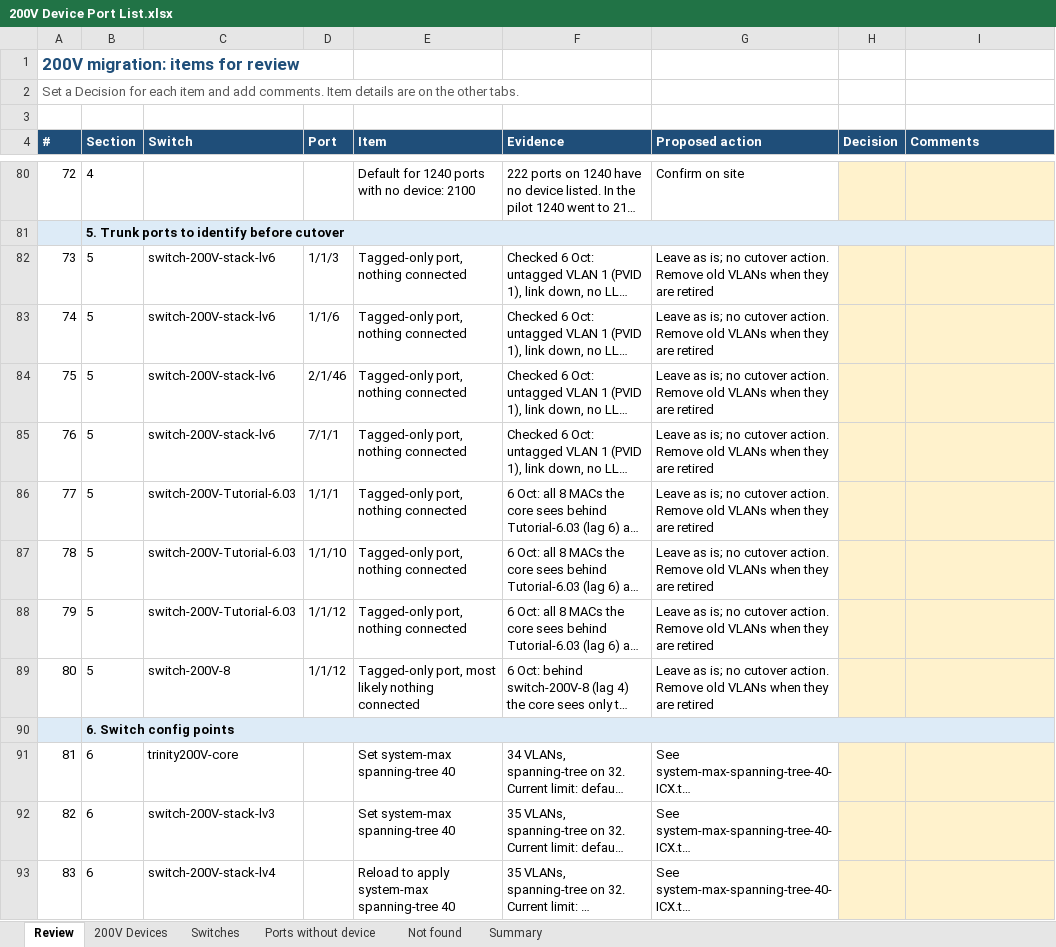
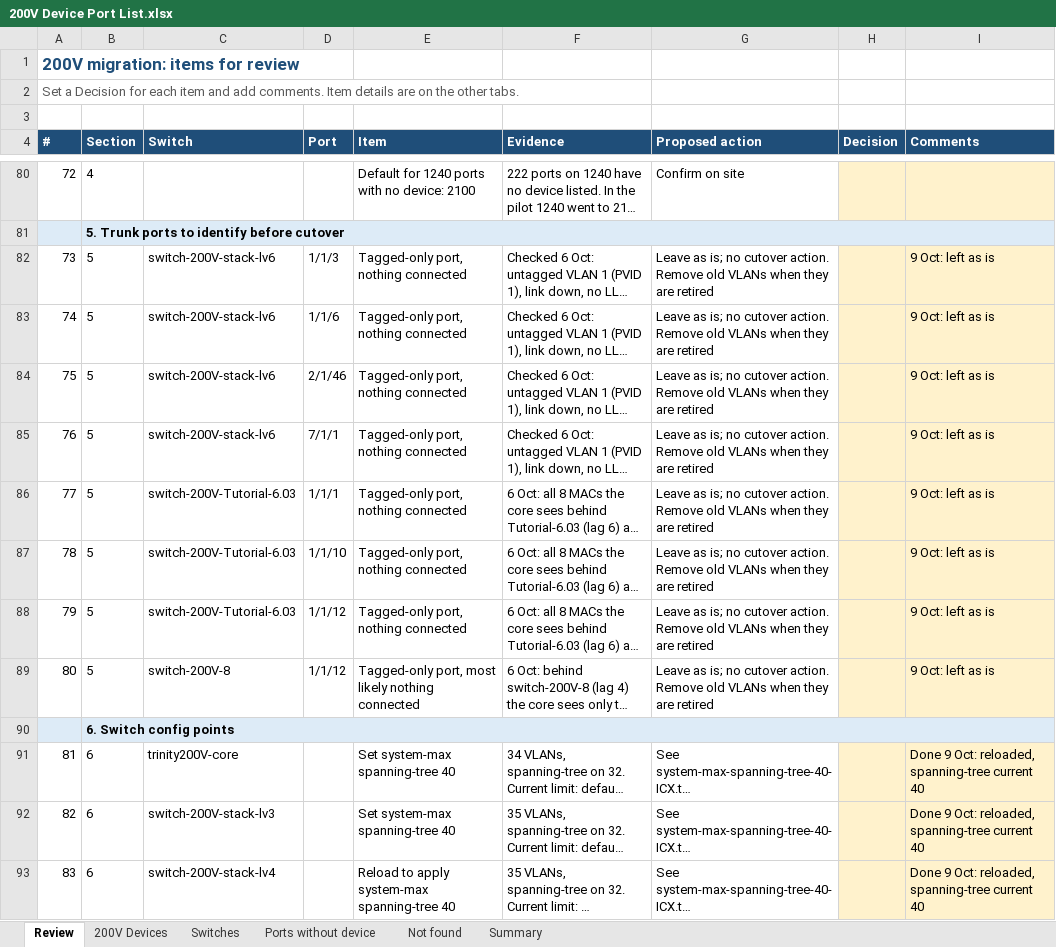
Before and after one commit to Asingh0014/trinity-smartzone-plan, an Excel workbook: 200V Device Port List.xlsx, sheet Review, drawn as a sheet; only a part is shown, gaps mark what is left out; long unchanged cells end in …; values as stored, in another font and other column widths than the file's, no borders; the diff covers the shown part only; the diff names each change by its address in the sheet, - before the commit and + after, or states it on an @@ line.

```diff
--- a/200V Device Port List.xlsx (sheet Review)
+++ b/200V Device Port List.xlsx (sheet Review)
-I82:I89 (Comments): (empty)
+I82:I89 (Comments): 9 Oct: left as is
-I91:I93 (Comments): (empty)
+I91:I93 (Comments): Done 9 Oct: reloaded, spanning-tree current 40
```
Also changed, not shown: 18 added rows and 6 edited cells elsewhere in this sheet, sheet 200V Devices, sheet Switches, sheet Ports without device, sheet Summary, formulas that keep their value, 1 other file.
